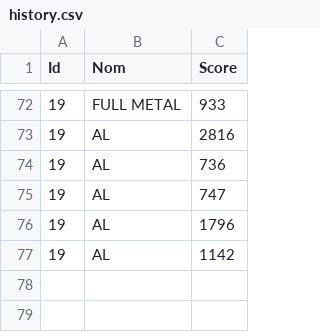
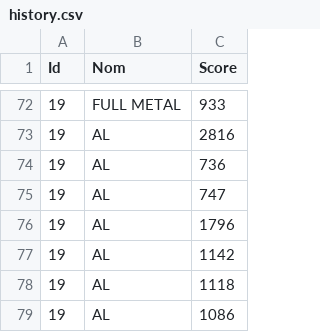
Before and after one commit to karimizerx/doodlejump, a CSV file: src/leaderboard/history.csv, drawn as a sheet; only a part is shown, gaps mark what is left out.

```diff
--- a/src/leaderboard/history.csv
+++ b/src/leaderboard/history.csv
@@ -77 +77,3 @@ Id,Nom,Score
 19,AL,1142
+19,AL,1118
+19,AL,1086
```
Also changed, not shown: 2 other files.
